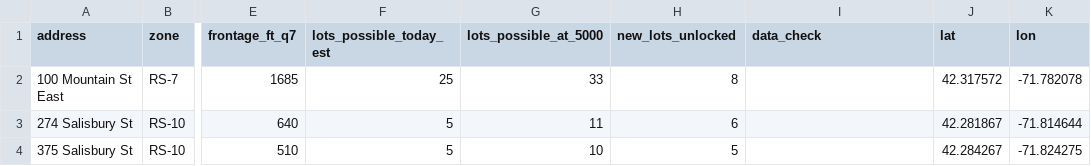
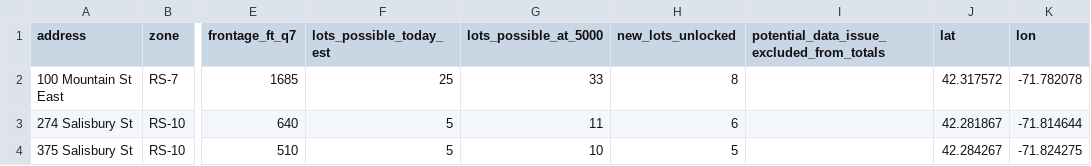
Before and after one commit to 19kmunz/worcester-q7-lot-map, a CSV file: data/opportunity-parcels.csv, drawn as a sheet; only a part is shown, gaps mark what is left out; the diff names each change by its address in the sheet, - before the commit and + after, or states it on an @@ line.

```diff
--- a/data/opportunity-parcels.csv
+++ b/data/opportunity-parcels.csv
-I1: data_check
+I1: potential_data_issue_excluded_from_totals
```
Also changed, not shown: 2 other files.
